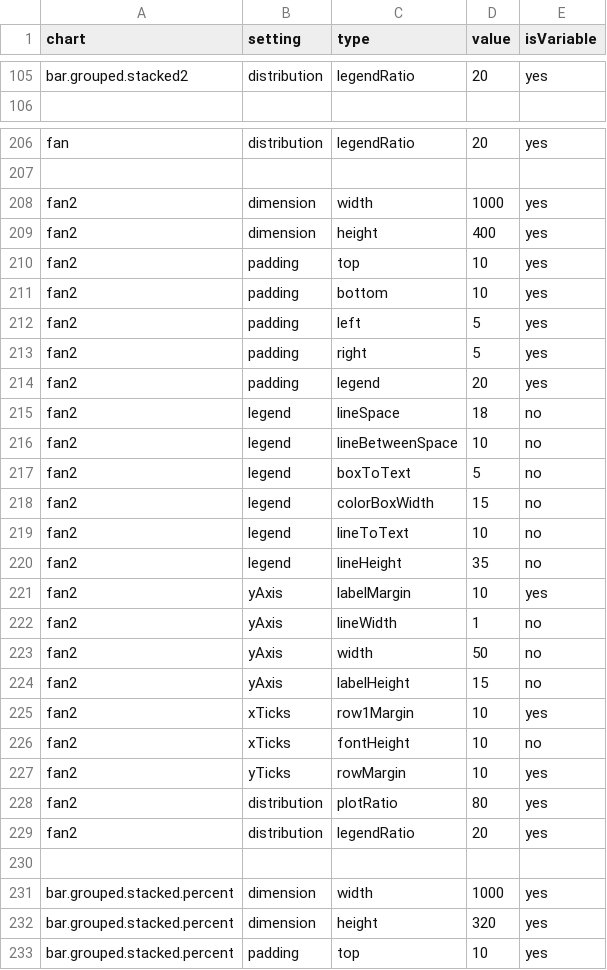
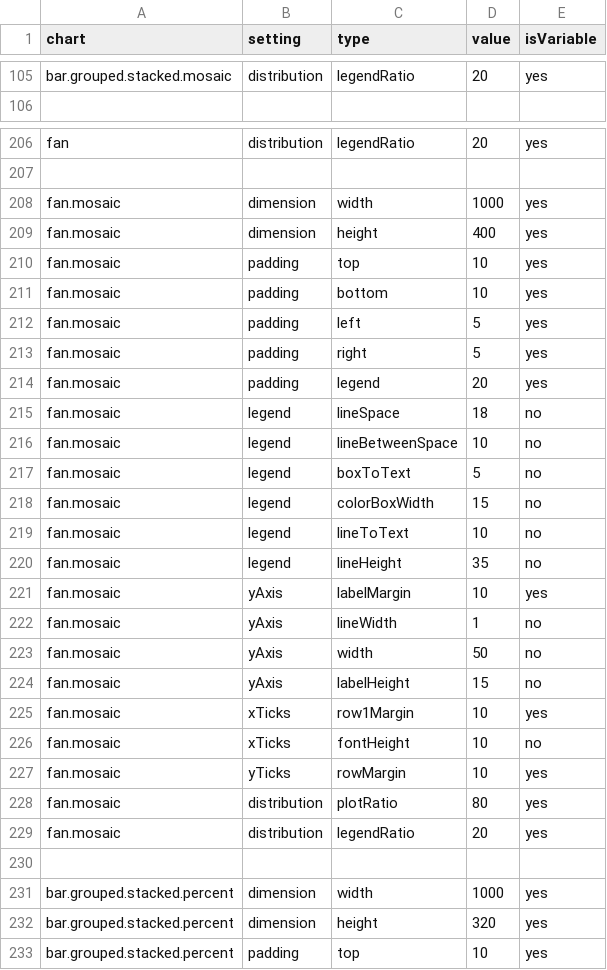
Before and after one commit to ikamyx/CanadianEnergyOutlook, a CSV file: data/setting.csv, drawn as a sheet; only a part is shown, gaps mark what is left out; the diff covers the shown part only; the diff names each change by its address in the sheet, - before the commit and + after, or states it on an @@ line.

```diff
--- a/data/setting.csv
+++ b/data/setting.csv
-A105 (chart): bar.grouped.stacked2
+A105 (chart): bar.grouped.stacked.mosaic
-A208:A229 (chart): fan2
+A208:A229 (chart): fan.mosaic
```
Also changed, not shown: 27 edited cells elsewhere in this file, 2 other files.
